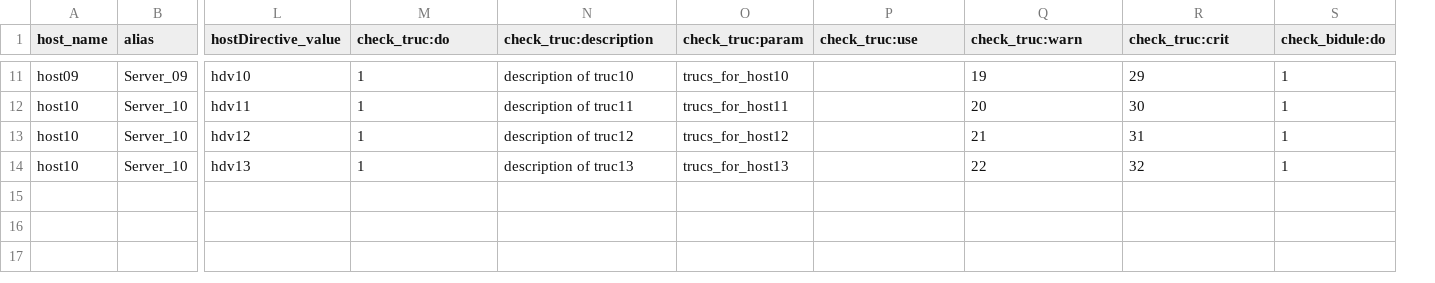
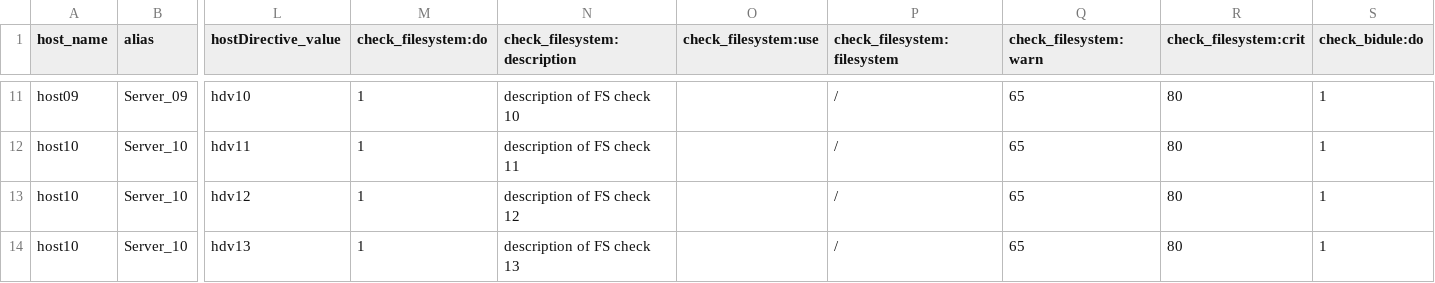
Before and after one commit to Httqm/Santoku, a CSV file: file.csv, drawn as a sheet; only a part is shown, gaps mark what is left out; removed rows and columns are numbered as before the commit, all else as after; the diff covers the shown part only; the diff names each change by its address in the sheet, - before the commit and + after, or states it on an @@ line.

```diff
--- a/file.csv
+++ b/file.csv
-column O (check_truc:param), rows 11-14: trucs_for_host10 | trucs_for_host11 | trucs_for_host12 | trucs_for_host13
+column P (check_filesystem:filesystem), rows 11-14: all /
-M1: check_truc:do
+M1: check_filesystem:do
-N1: check_truc:description
+N1: check_filesystem:description
-O1: check_truc:use
+O1: check_filesystem:use
-Q1: check_truc:warn
+Q1: check_filesystem:warn
-R1: check_truc:crit
+R1: check_filesystem:crit
-N11 (check_filesystem:description): description of truc10
+N11 (check_filesystem:description): description of FS check 10
-Q11 (check_filesystem:warn): 19
+Q11 (check_filesystem:warn): 65
-R11 (check_filesystem:crit): 29
+R11 (check_filesystem:crit): 80
-N12 (check_filesystem:description): description of truc11
+N12 (check_filesystem:description): description of FS check 11
-Q12 (check_filesystem:warn): 20
+Q12 (check_filesystem:warn): 65
-R12 (check_filesystem:crit): 30
+R12 (check_filesystem:crit): 80
-N13 (check_filesystem:description): description of truc12
+N13 (check_filesystem:description): description of FS check 12
-Q13 (check_filesystem:warn): 21
+Q13 (check_filesystem:warn): 65
-R13 (check_filesystem:crit): 31
+R13 (check_filesystem:crit): 80
-N14 (check_filesystem:description): description of truc13
+N14 (check_filesystem:description): description of FS check 13
-Q14 (check_filesystem:warn): 22
+Q14 (check_filesystem:warn): 65
-R14 (check_filesystem:crit): 32
+R14 (check_filesystem:crit): 80
```
Also changed, not shown: 28 edited cells elsewhere in this file, 1 other file.
